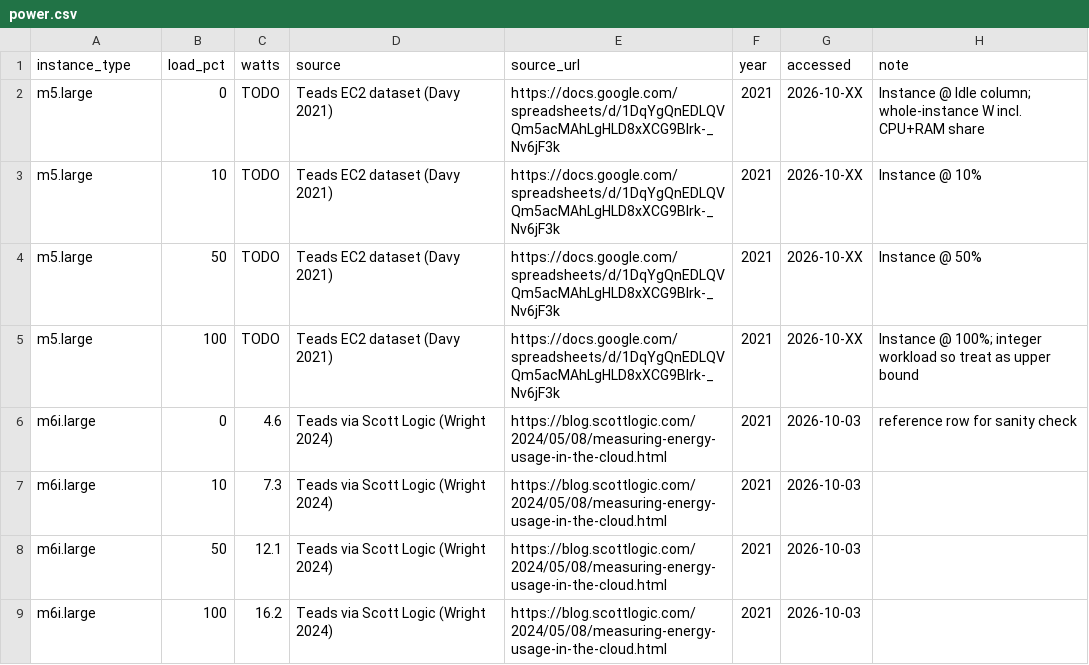
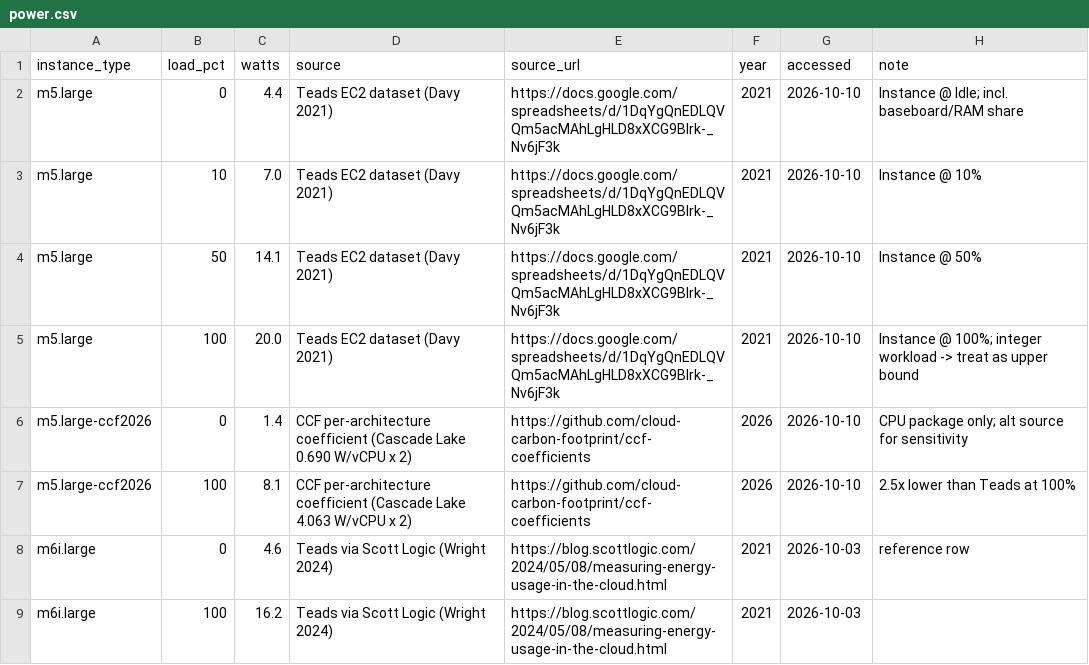
Before and after one commit to bartan34/aws-region-carbon-benchmark, a CSV file: data/coefficients/power.csv, drawn as a sheet.

```diff
--- a/data/coefficients/power.csv
+++ b/data/coefficients/power.csv
@@ -1,9 +1,9 @@
 instance_type,load_pct,watts,source,source_url,year,accessed,note
-m5.large,0,TODO,Teads EC2 dataset (Davy 2021),https://docs.google.com/spreadsheets/d/1DqYgQnEDLQVQm5acMAhLgHLD8xXCG9BIrk-_Nv6jF3k,2021,2026-10-XX,"Instance @ Idle column; whole-instance W incl. CPU+RAM share"
-m5.large,10,TODO,Teads EC2 dataset (Davy 2021),https://docs.google.com/spreadsheets/d/1DqYgQnEDLQVQm5acMAhLgHLD8xXCG9BIrk-_Nv6jF3k,2021,2026-10-XX,Instance @ 10%
-m5.large,50,TODO,Teads EC2 dataset (Davy 2021),https://docs.google.com/spreadsheets/d/1DqYgQnEDLQVQm5acMAhLgHLD8xXCG9BIrk-_Nv6jF3k,2021,2026-10-XX,Instance @ 50%
-m5.large,100,TODO,Teads EC2 dataset (Davy 2021),https://docs.google.com/spreadsheets/d/1DqYgQnEDLQVQm5acMAhLgHLD8xXCG9BIrk-_Nv6jF3k,2021,2026-10-XX,"Instance @ 100%; integer workload so treat as upper bound"
-m6i.large,0,4.6,Teads via Scott Logic (Wright 2024),https://blog.scottlogic.com/2024/05/08/measuring-energy-usage-in-the-cloud.html,2021,2026-10-03,reference row for sanity check
-m6i.large,10,7.3,Teads via Scott Logic (Wright 2024),https://blog.scottlogic.com/2024/05/08/measuring-energy-usage-in-the-cloud.html,2021,2026-10-03,
-m6i.large,50,12.1,Teads via Scott Logic (Wright 2024),https://blog.scottlogic.com/2024/05/08/measuring-energy-usage-in-the-cloud.html,2021,2026-10-03,
+m5.large,0,4.4,Teads EC2 dataset (Davy 2021),https://docs.google.com/spreadsheets/d/1DqYgQnEDLQVQm5acMAhLgHLD8xXCG9BIrk-_Nv6jF3k,2021,2026-10-10,"Instance @ Idle; incl. baseboard/RAM share"
+m5.large,10,7.0,Teads EC2 dataset (Davy 2021),https://docs.google.com/spreadsheets/d/1DqYgQnEDLQVQm5acMAhLgHLD8xXCG9BIrk-_Nv6jF3k,2021,2026-10-10,Instance @ 10%
+m5.large,50,14.1,Teads EC2 dataset (Davy 2021),https://docs.google.com/spreadsheets/d/1DqYgQnEDLQVQm5acMAhLgHLD8xXCG9BIrk-_Nv6jF3k,2021,2026-10-10,Instance @ 50%
+m5.large,100,20.0,Teads EC2 dataset (Davy 2021),https://docs.google.com/spreadsheets/d/1DqYgQnEDLQVQm5acMAhLgHLD8xXCG9BIrk-_Nv6jF3k,2021,2026-10-10,"Instance @ 100%; integer workload -> treat as upper bound"
+m5.large-ccf2026,0,1.4,CCF per-architecture coefficient (Cascade Lake 0.690 W/vCPU x 2),https://github.com/cloud-carbon-footprint/ccf-coefficients,2026,2026-10-10,"CPU package only; alt source for sensitivity"
+m5.large-ccf2026,100,8.1,CCF per-architecture coefficient (Cascade Lake 4.063 W/vCPU x 2),https://github.com/cloud-carbon-footprint/ccf-coefficients,2026,2026-10-10,"2.5x lower than Teads at 100%"
+m6i.large,0,4.6,Teads via Scott Logic (Wright 2024),https://blog.scottlogic.com/2024/05/08/measuring-energy-usage-in-the-cloud.html,2021,2026-10-03,reference row
 m6i.large,100,16.2,Teads via Scott Logic (Wright 2024),https://blog.scottlogic.com/2024/05/08/measuring-energy-usage-in-the-cloud.html,2021,2026-10-03,
```
Also changed, not shown: data/coefficients/grid-intensity.csv, 9 other files.
